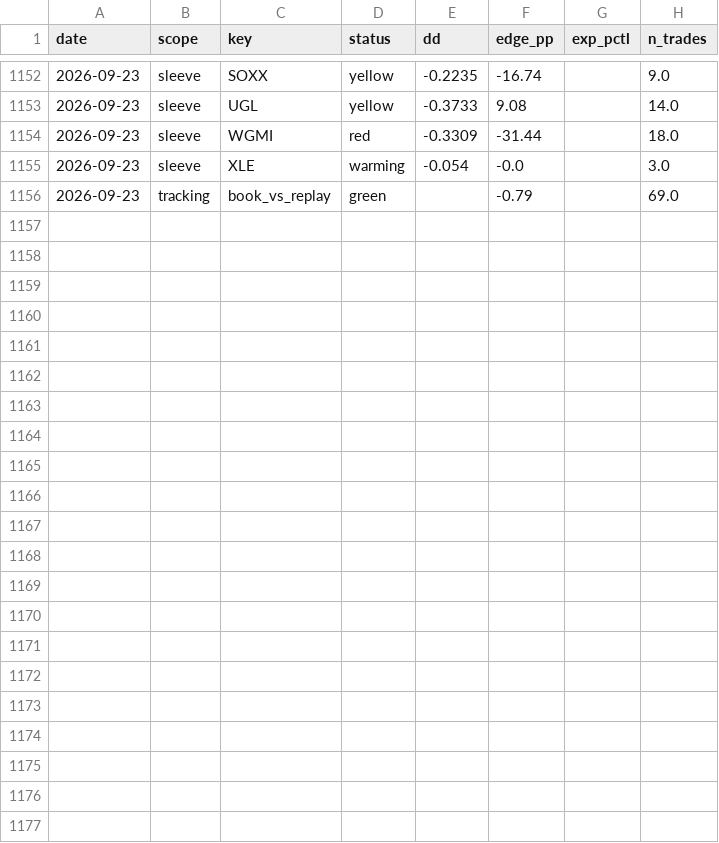
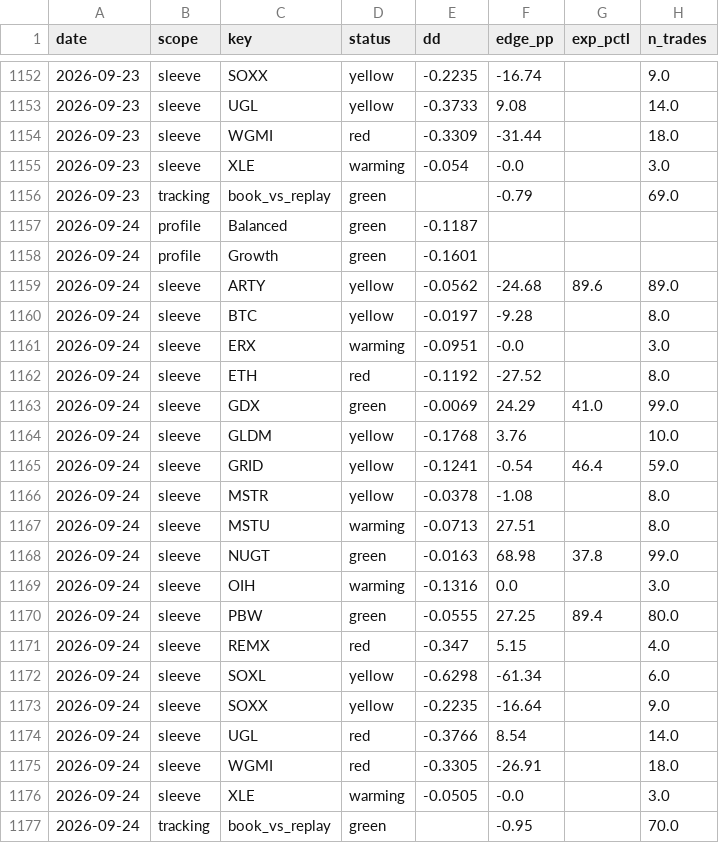
Before and after one commit to yoursprerit/btc-range-model, a CSV file: data/overall/health_history.csv, drawn as a sheet; only a part is shown, gaps mark what is left out.

```diff
--- a/data/overall/health_history.csv
+++ b/data/overall/health_history.csv
@@ -1156 +1156,22 @@ date,scope,key,status,dd,edge_pp,exp_pctl,n_trades
 2026-09-23,tracking,book_vs_replay,green,,-0.79,,69.0
+2026-09-24,profile,Balanced,green,-0.1187,,,
+2026-09-24,profile,Growth,green,-0.1601,,,
+2026-09-24,sleeve,ARTY,yellow,-0.0562,-24.68,89.6,89.0
+2026-09-24,sleeve,BTC,yellow,-0.0197,-9.28,,8.0
+2026-09-24,sleeve,ERX,warming,-0.0951,-0.0,,3.0
+2026-09-24,sleeve,ETH,red,-0.1192,-27.52,,8.0
+2026-09-24,sleeve,GDX,green,-0.0069,24.29,41.0,99.0
+2026-09-24,sleeve,GLDM,yellow,-0.1768,3.76,,10.0
+2026-09-24,sleeve,GRID,yellow,-0.1241,-0.54,46.4,59.0
+2026-09-24,sleeve,MSTR,yellow,-0.0378,-1.08,,8.0
+2026-09-24,sleeve,MSTU,warming,-0.0713,27.51,,8.0
+2026-09-24,sleeve,NUGT,green,-0.0163,68.98,37.8,99.0
+2026-09-24,sleeve,OIH,warming,-0.1316,0.0,,3.0
+2026-09-24,sleeve,PBW,green,-0.0555,27.25,89.4,80.0
+2026-09-24,sleeve,REMX,red,-0.347,5.15,,4.0
+2026-09-24,sleeve,SOXL,yellow,-0.6298,-61.34,,6.0
+2026-09-24,sleeve,SOXX,yellow,-0.2235,-16.64,,9.0
+2026-09-24,sleeve,UGL,red,-0.3766,8.54,,14.0
+2026-09-24,sleeve,WGMI,red,-0.3305,-26.91,,18.0
+2026-09-24,sleeve,XLE,warming,-0.0505,-0.0,,3.0
+2026-09-24,tracking,book_vs_replay,green,,-0.95,,70.0
```
Also changed, not shown: data/backtest/btc_usd_daily.csv, data/backtest/mstr_daily.csv, 26 other files.
